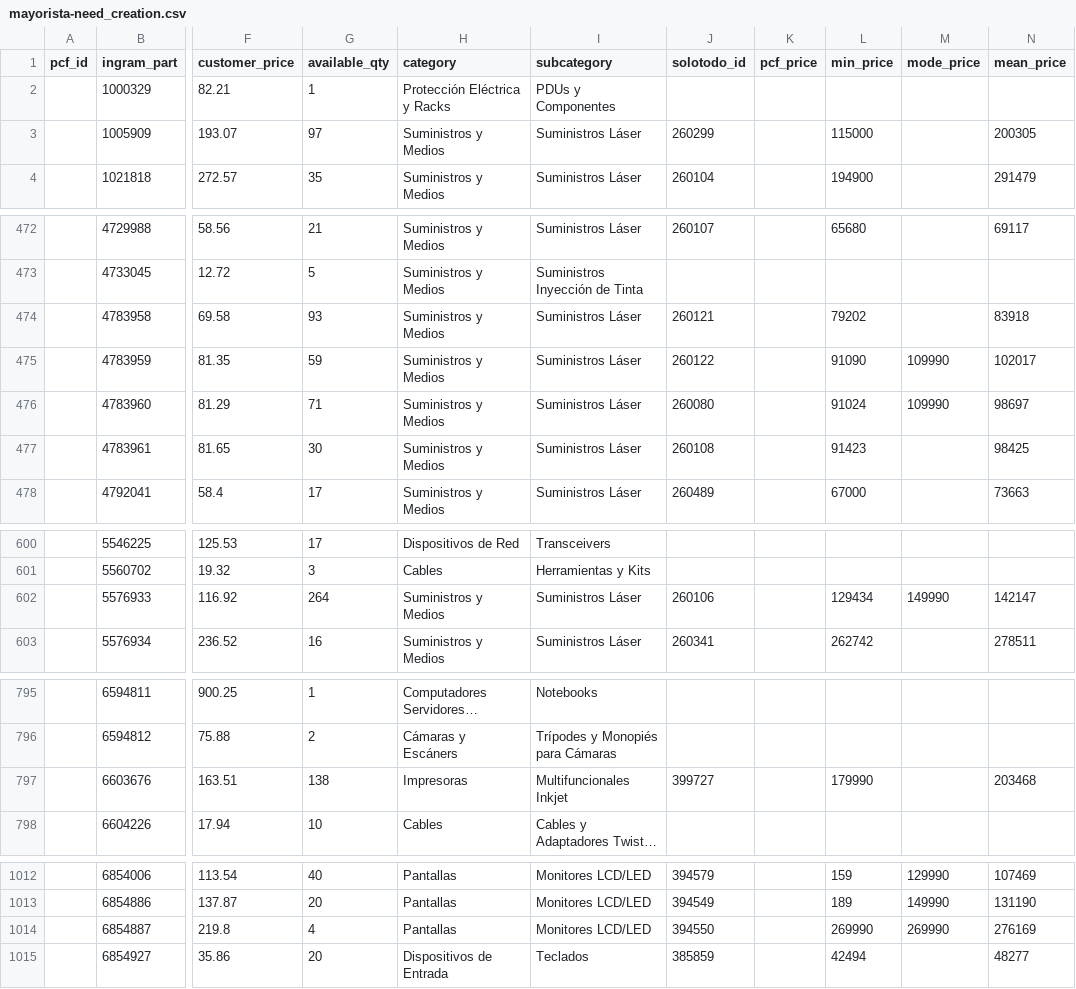
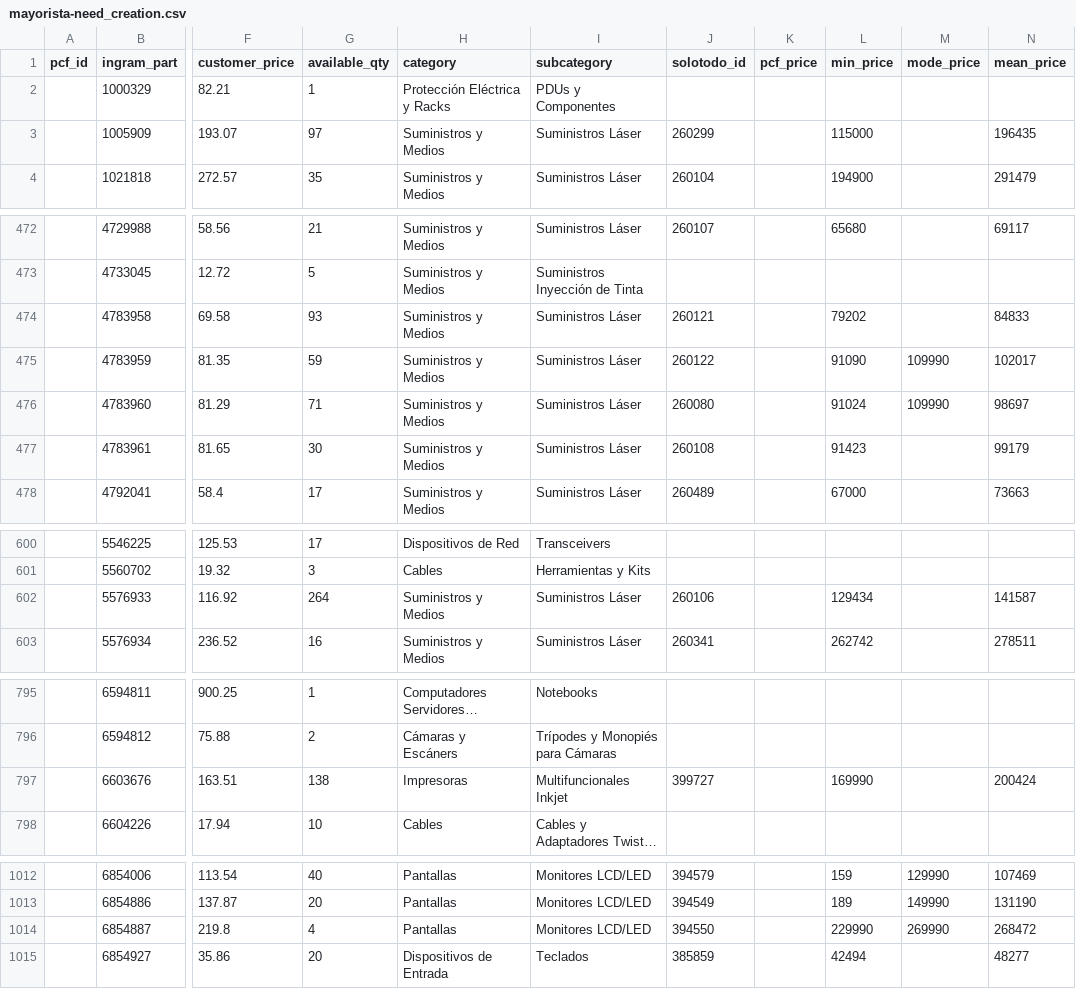
Before and after one commit to aincatoni/pcfactory-monitor-mayoristas, a CSV file: mayorista-need_creation.csv, drawn as a sheet; only a part is shown, gaps mark what is left out; long unchanged cells end in …; the diff covers the shown part only; the diff names each change by its address in the sheet, - before the commit and + after, or states it on an @@ line.

```diff
--- a/mayorista-need_creation.csv
+++ b/mayorista-need_creation.csv
-N3 (mean_price): 200305
+N3 (mean_price): 196435
-N474 (mean_price): 83918
+N474 (mean_price): 84833
-N477 (mean_price): 98425
+N477 (mean_price): 99179
-M602 (mode_price): 149990
+M602 (mode_price): (empty)
-N602 (mean_price): 142147
+N602 (mean_price): 141587
-L797 (min_price): 179990
+L797 (min_price): 169990
-N797 (mean_price): 203468
+N797 (mean_price): 200424
-L1014 (min_price): 269990
+L1014 (min_price): 229990
-N1014 (mean_price): 276169
+N1014 (mean_price): 268472
```
Also changed, not shown: 3 edited cells elsewhere in this file, intcomex-already_mayorista.csv, intcomex-has_pcf_stock.csv, 13 other files.
